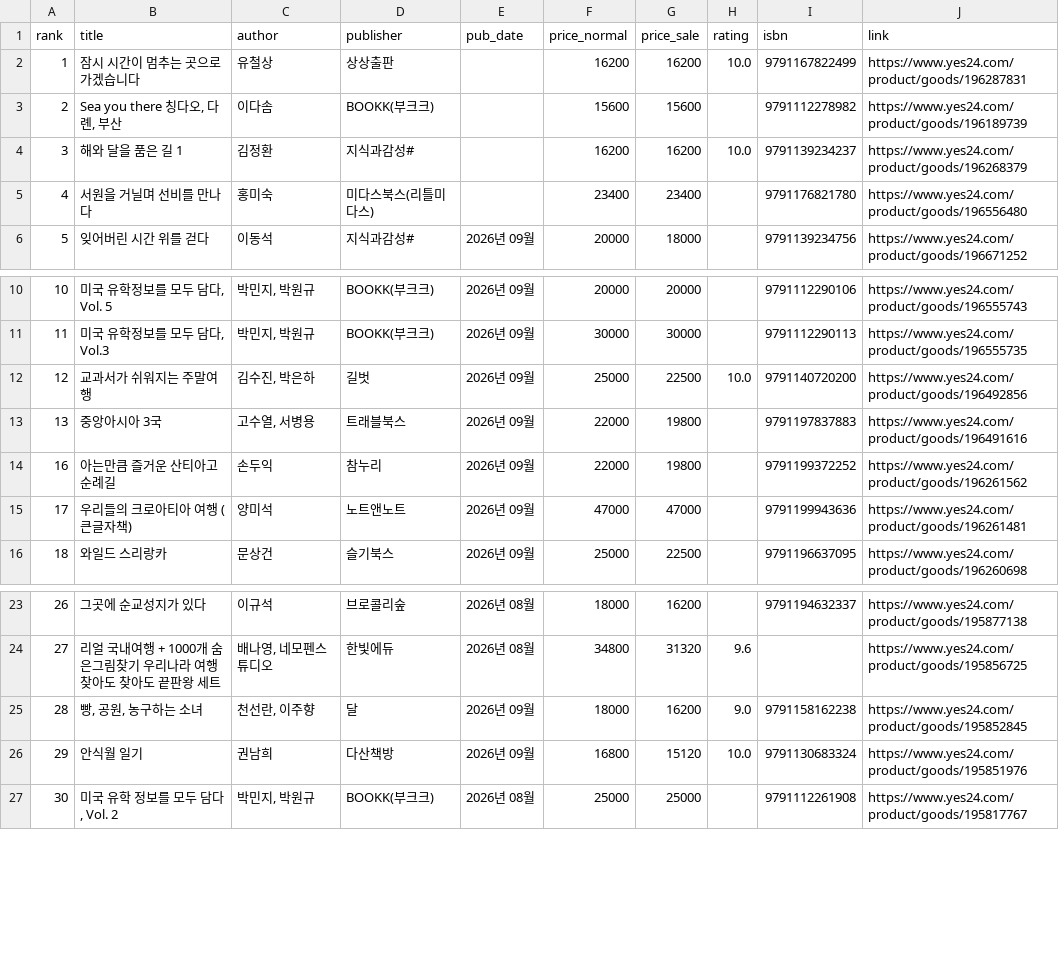
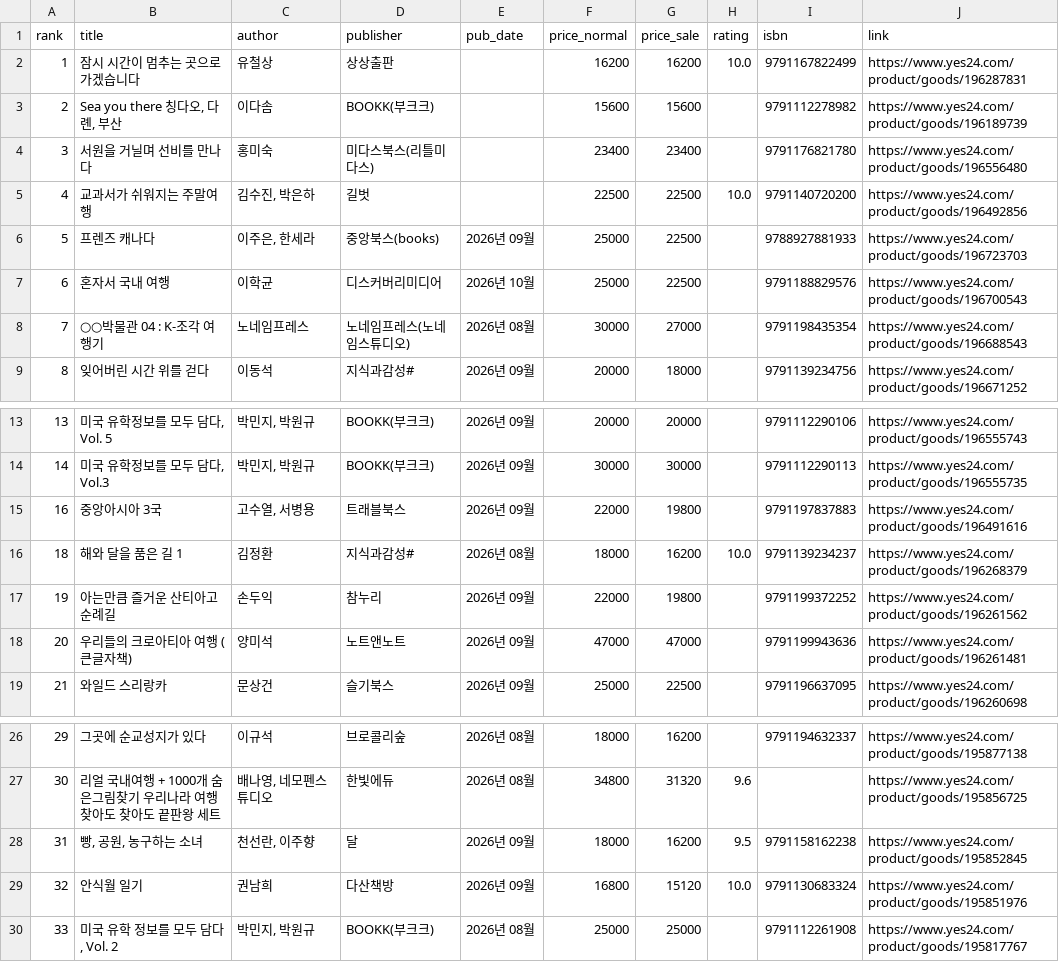
Before and after one commit to msbio79/yes24, a CSV file: data/csv/여행_new.csv, drawn as a sheet; only a part is shown, gaps mark what is left out; removed rows and columns are numbered as before the commit, all else as after; the diff names each change by its address in the sheet, - before the commit and + after, or states it on an @@ line.

```diff
--- a/data/csv/여행_new.csv
+++ b/data/csv/여행_new.csv
-row 4: 3 | 해와 달을 품은 길 1 | 김정환 | 지식과감성# |  | 16200 | 16200 | 10.0 | 9791139234237 | https://www.yes24.com/product/goods/196268379
@@ column A (rank) renumbered from row 4 down @@
+row 5: 4 | 교과서가 쉬워지는 주말여행 | 김수진, 박은하 | 길벗 |  | 22500 | 22500 | 10.0 | 9791140720200 | https://www.yes24.com/product/goods/196492856
+row 6: 5 | 프렌즈 캐나다 | 이주은, 한세라 | 중앙북스(books) | 2026년 09월 | 25000 | 22500 |  | 9788927881933 | https://www.yes24.com/product/goods/196723703
+row 7: 6 | 혼자서 국내 여행 | 이학균 | 디스커버리미디어 | 2026년 10월 | 25000 | 22500 |  | 9791188829576 | https://www.yes24.com/product/goods/196700543
+row 8: 7 | ○○박물관 04 : K-조각 여행기 | 노네임프레스 | 노네임프레스(노네임스튜디오) | 2026년 08월 | 30000 | 27000 |  | 9791198435354 | https://www.yes24.com/product/goods/196688543
-row 12: 12 | 교과서가 쉬워지는 주말여행 | 김수진, 박은하 | 길벗 | 2026년 09월 | 25000 | 22500 | 10.0 | 9791140720200 | https://www.yes24.com/product/goods/196492856
+row 16: 18 | 해와 달을 품은 길 1 | 김정환 | 지식과감성# | 2026년 08월 | 18000 | 16200 | 10.0 | 9791139234237 | https://www.yes24.com/product/goods/196268379
-H28 (rating): 9.0
+H28 (rating): 9.5
```
Also changed, not shown: data/csv/IT_모바일_new.csv, data/csv/국내도서_전체_new.csv, 39 other files.
